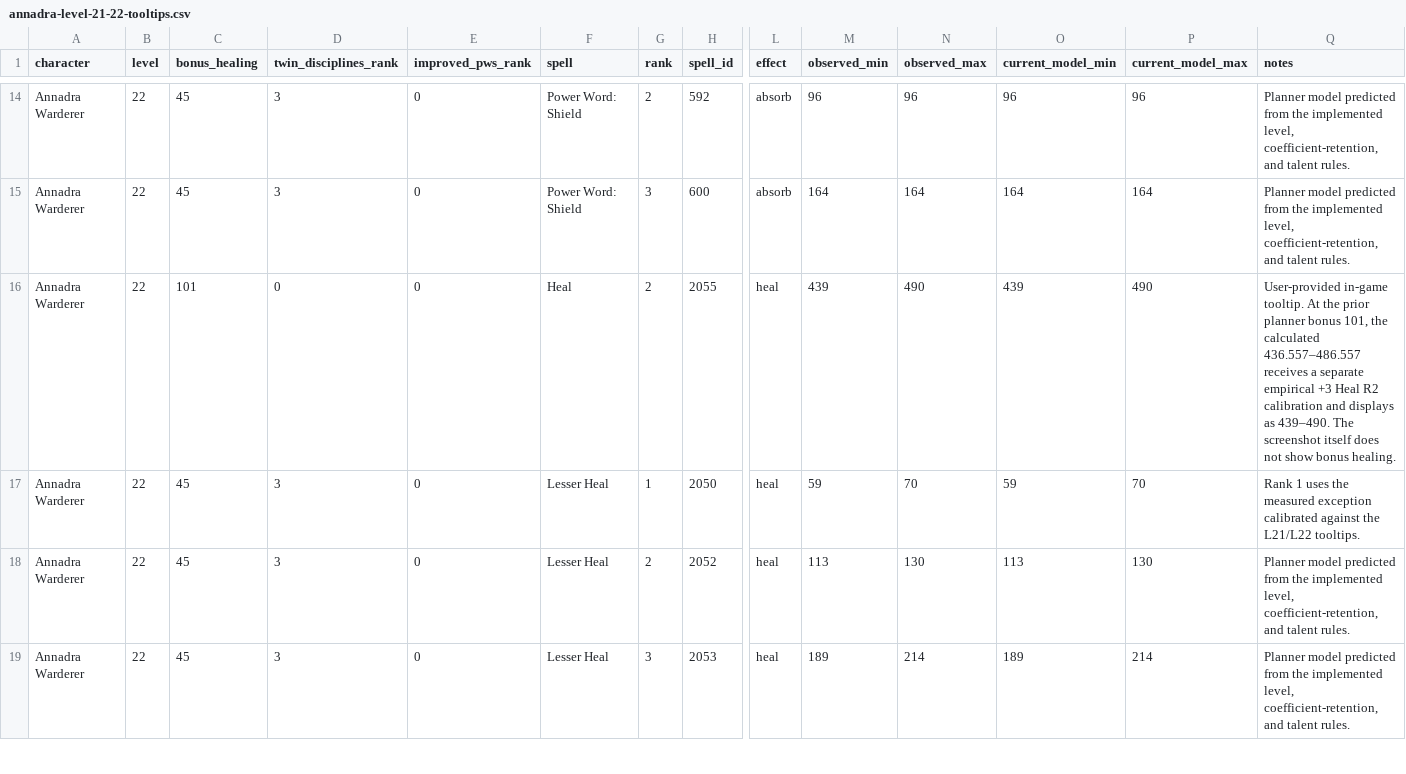
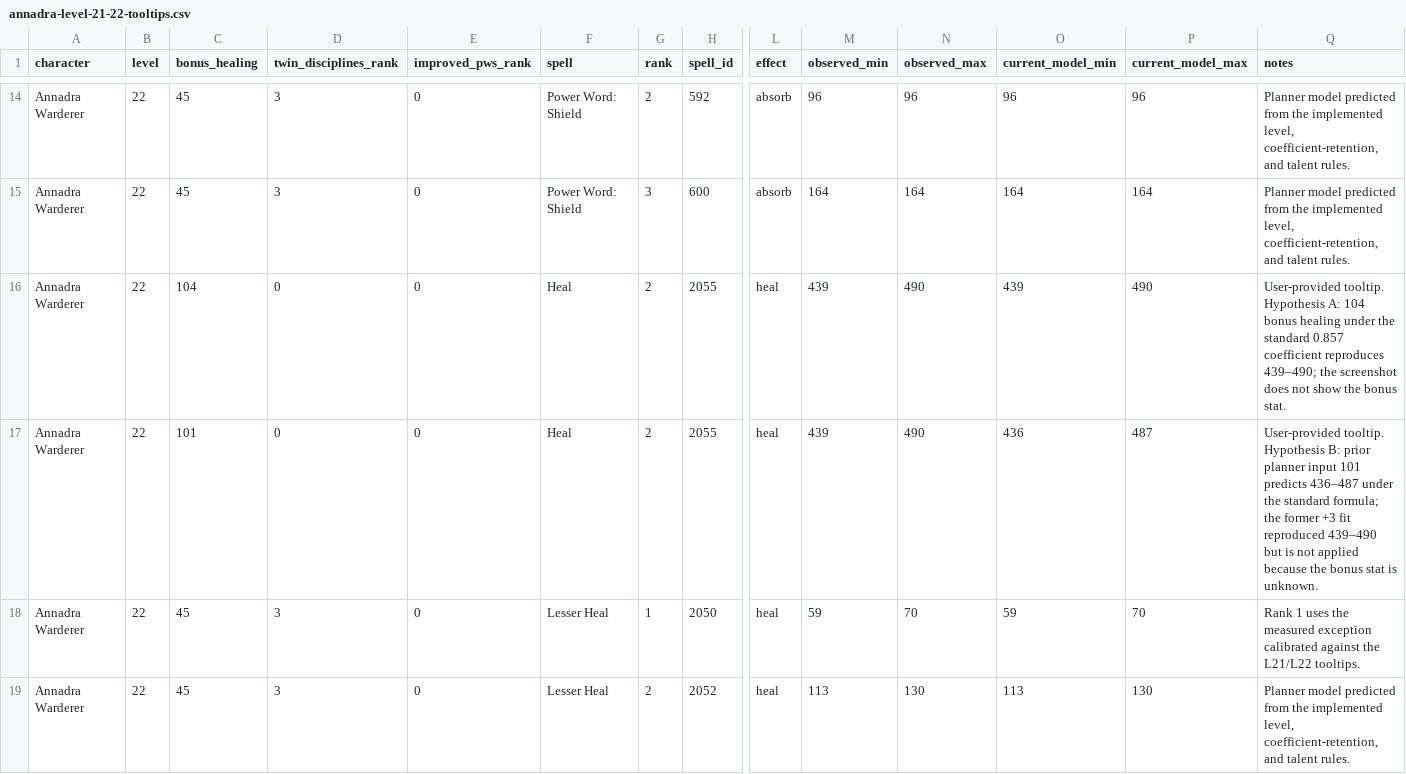
Before and after one commit to slickiv/forever-priest-planner, a CSV file: observations/annadra-level-21-22-tooltips.csv, drawn as a sheet; only a part is shown, gaps mark what is left out; the shorter side is filled out with more unchanged rows; rows hold the shown columns only; the diff names each change by its address in the sheet, - before the commit and + after, or states it on an @@ line.

Commit message:
Correct Penance and spell calculation uncertainties

```diff
--- a/observations/annadra-level-21-22-tooltips.csv
+++ b/observations/annadra-level-21-22-tooltips.csv
-C16 (bonus_healing): 101
+C16 (bonus_healing): 104
-Q16 (notes): User-provided in-game tooltip. At the prior planner bonus 101, the calculated 436.557–486.557 receives a separate empirical +3 Heal R2 calibration and displays as 439–490. The screenshot itself does not show bonus healing.
+Q16 (notes): User-provided tooltip. Hypothesis A: 104 bonus healing under the standard 0.857 coefficient reproduces 439–490; the screenshot does not show the bonus stat.
+row 17: Annadra Warderer | 22 | 101 | 0 | 0 | Heal | 2 | 2055 | heal | 439 | 490 | 436 | 487 | User-provided tooltip. Hypothesis B: prior planner input 101 predicts 436–487 under the standard formula; the former +3 fit reproduced 439–490 but is not applied because the bonus stat is unknown.
```
